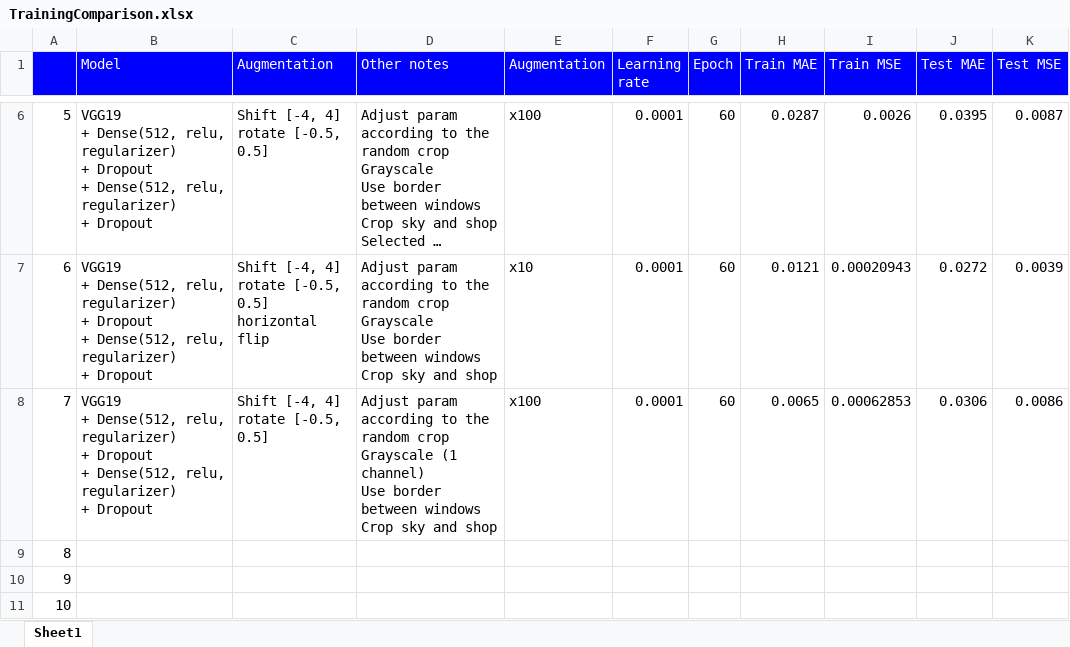
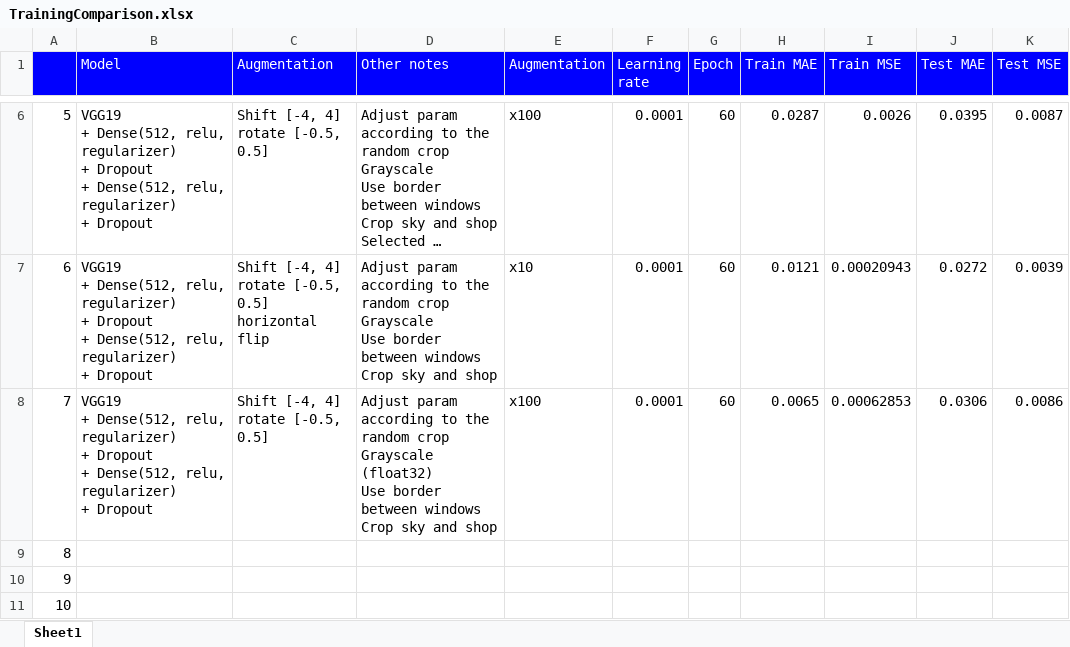
Before and after one commit to gnishida/FacadeAnnotationTool, an Excel workbook: tensorflow/columns_experiment_win_middle/TrainingComparison.xlsx, sheet Sheet1, drawn as a sheet; only a part is shown, gaps mark what is left out; long unchanged cells end in …; values as stored, in another font and other column widths than the file's, no borders; ↵ is a line break in a cell; the diff names each change by its address in the sheet, - before the commit and + after, or states it on an @@ line.

Commit message:
Updated

```diff
--- a/tensorflow/columns_experiment_win_middle/TrainingComparison.xlsx (sheet Sheet1)
+++ b/tensorflow/columns_experiment_win_middle/TrainingComparison.xlsx (sheet Sheet1)
-D8 (Other notes): …crop ↵ Grayscale (1 channel) ↵ Use border…
+D8 (Other notes): …crop ↵ Grayscale (float32) ↵ Use border…
```
